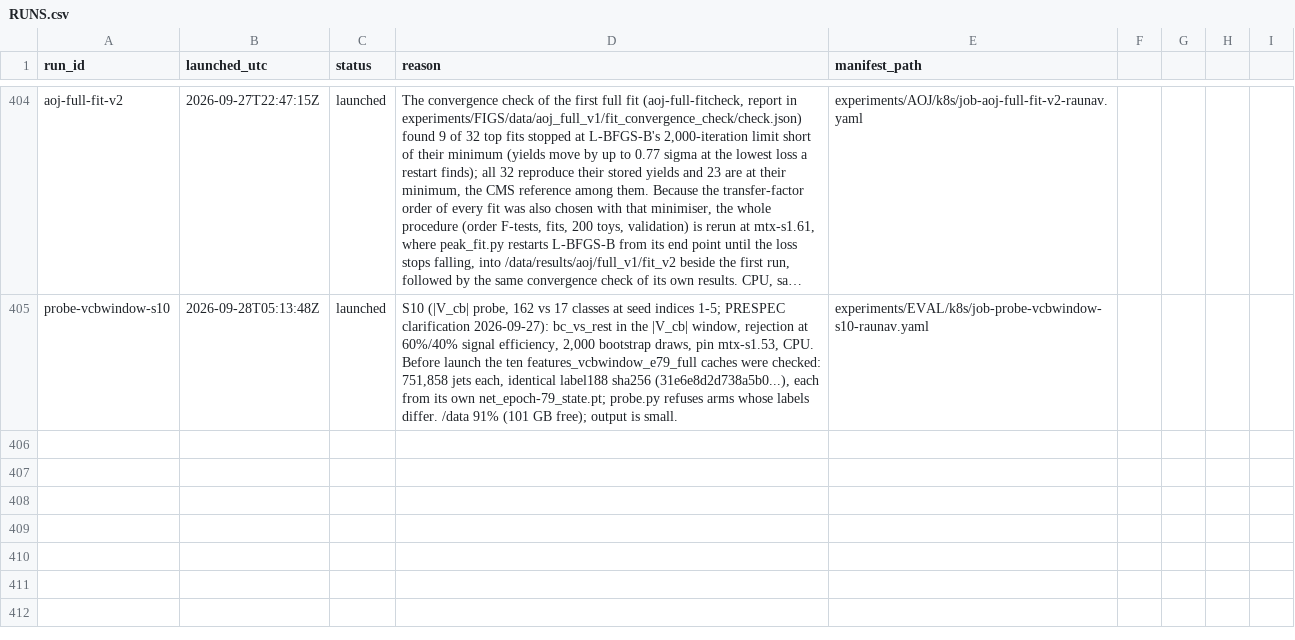
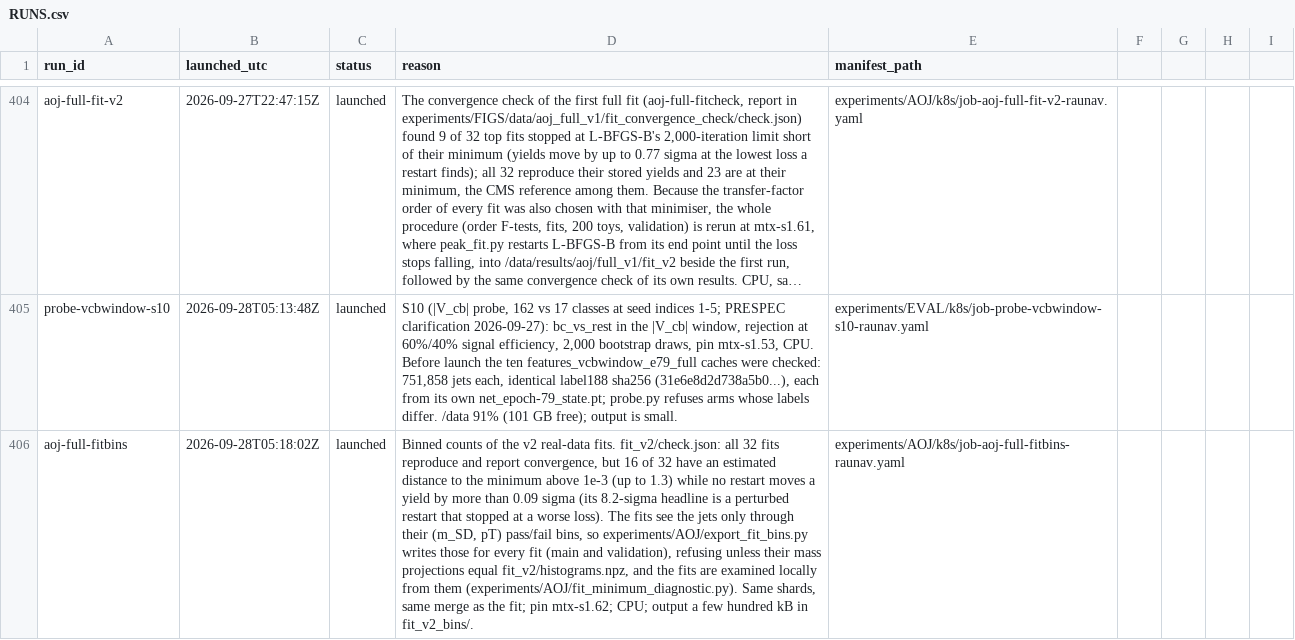
Before and after one commit to raunavm/transferlearningsophon, a CSV file: experiments/RUNS.csv, drawn as a sheet; only a part is shown, gaps mark what is left out; long unchanged cells end in …; the diff names each change by its address in the sheet, - before the commit and + after, or states it on an @@ line.

Commit message:
fit diagnostic

```diff
--- a/experiments/RUNS.csv
+++ b/experiments/RUNS.csv
+row 406: aoj-full-fitbins | 2026-09-28T05:18:02Z | launched | Binned counts of the v2 real-data fits. fit_v2/check.json: all 32 fits reproduce and report convergence, but 16 of 32 have an estimated distance to the minimum above 1e-3 (up to 1.3) while no restart moves a yield by more than 0.09 sigma (its 8.2-sigma headline is a perturbed restart that stopped at a worse loss). The fits see the jets only through their (m_SD, pT) pass/fail bins, so experiments/AOJ/export_fit_bins.py writes those for every fit (main and validation), refusing unless their mass projections equal fit_v2/histograms.npz, and the fits are examined locally from them (experiments/AOJ/fit_minimum_diagnostic.py). Same shards, same merge as the fit; pin mtx-s1.62; CPU; output a few hundred kB in fit_v2_bins/. | experiments/AOJ/k8s/job-aoj-full-fitbins-raunav.yaml
```
Also changed, not shown: 9 other files.
